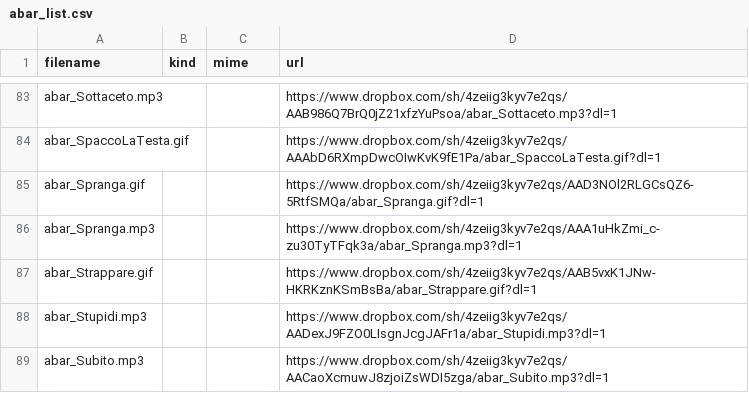
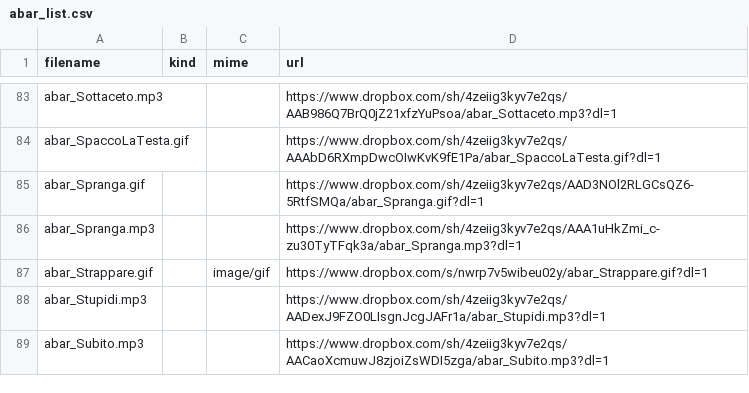
Before and after one commit to benkio/sBots, a CSV file: aBarberoBot/abar_list.csv, drawn as a sheet; only a part is shown, gaps mark what is left out.

```diff
--- a/aBarberoBot/abar_list.csv
+++ b/aBarberoBot/abar_list.csv
@@ -86,3 +86,3 @@ abar_Spranga.gif,,,https://www.dropbox.com/sh/4zeiig3kyv7e2qs/AAD3NOl2RLGCsQZ6-5
 abar_Spranga.mp3,,,https://www.dropbox.com/sh/4zeiig3kyv7e2qs/AAA1uHkZmi_c-zu30TyTFqk3a/abar_Spranga.mp3?dl=1
-abar_Strappare.gif,,,https://www.dropbox.com/sh/4zeiig3kyv7e2qs/AAB5vxK1JNw-HKRKznKSmBsBa/abar_Strappare.gif?dl=1
+abar_Strappare.gif,,image/gif,https://www.dropbox.com/s/nwrp7v5wibeu02y/abar_Strappare.gif?dl=1
 abar_Stupidi.mp3,,,https://www.dropbox.com/sh/4zeiig3kyv7e2qs/AADexJ9FZO0LIsgnJcgJAFr1a/abar_Stupidi.mp3?dl=1
```
Also changed, not shown: richardPHJBensonBot/rphjb_list.csv, 2 other files.
